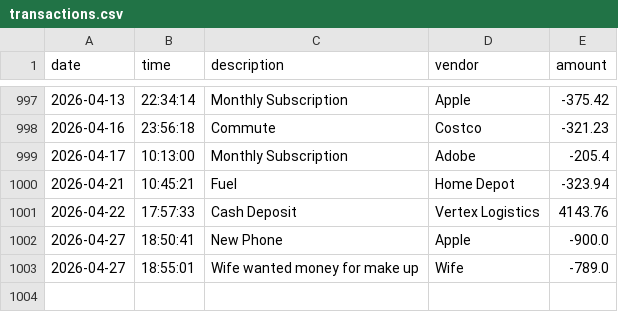
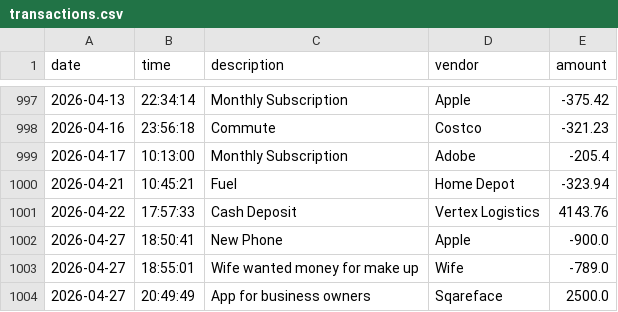
Before and after one commit to iam-nadiii/ledger-application, a CSV file: transactions.csv, drawn as a sheet; only a part is shown, gaps mark what is left out.

Commit message:
worked on displaying reports for the ledger screen. I created a method that displays month to date reports, previous month reports, year to date reports, previous year report, specific vendor report

```diff
--- a/transactions.csv
+++ b/transactions.csv
@@ -1003 +1003,2 @@ date|time|description|vendor|amount
 2026-04-27|18:55:01|Wife wanted money for make up|Wife|-789.0
+2026-04-27|20:49:49|App for business owners|Sqareface|2500.0
```
Also changed, not shown: 1 other file.
